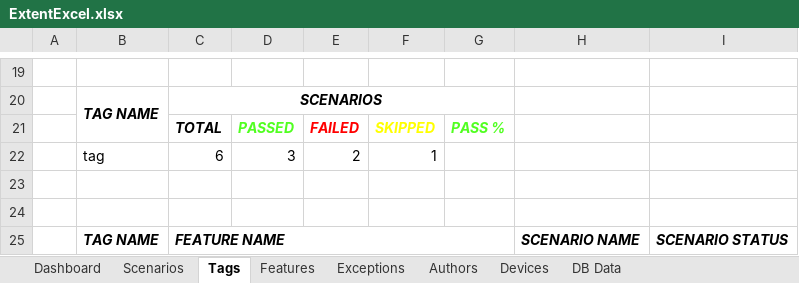
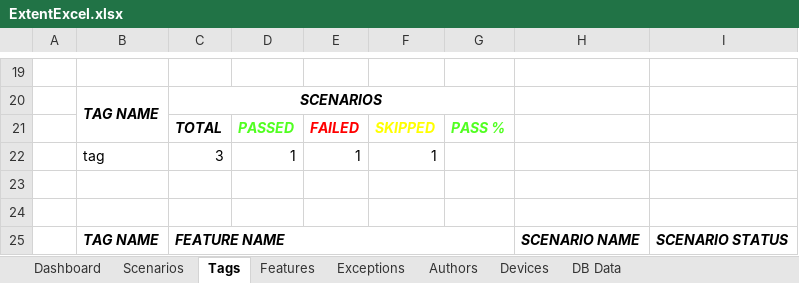
Before and after one commit to gopipagadala07/Automation-project, an Excel workbook: test-output/Reports/ExcelReport/ExtentExcel.xlsx, sheet Tags, drawn as a sheet; only a part is shown, gaps mark what is left out; values as stored, in another font and other column widths than the file's, no borders; charts and pictures not drawn; removed rows and columns are numbered as before the commit, all else as after; the diff names each change by its address in the sheet, - before the commit and + after, or states it on an @@ line.

```diff
--- a/test-output/Reports/ExcelReport/ExtentExcel.xlsx (sheet Tags)
+++ b/test-output/Reports/ExcelReport/ExtentExcel.xlsx (sheet Tags)
-row 22:  | tag | 6 | 3 | 2 | 1
+row 22:  | tag | 3 | 1 | 1 | 1
```
Also changed, not shown: sheet DB Data, sheet Features, sheet Authors, sheet Devices, sheet Dashboard, sheet Scenarios, charts or pictures, 44 other files.
